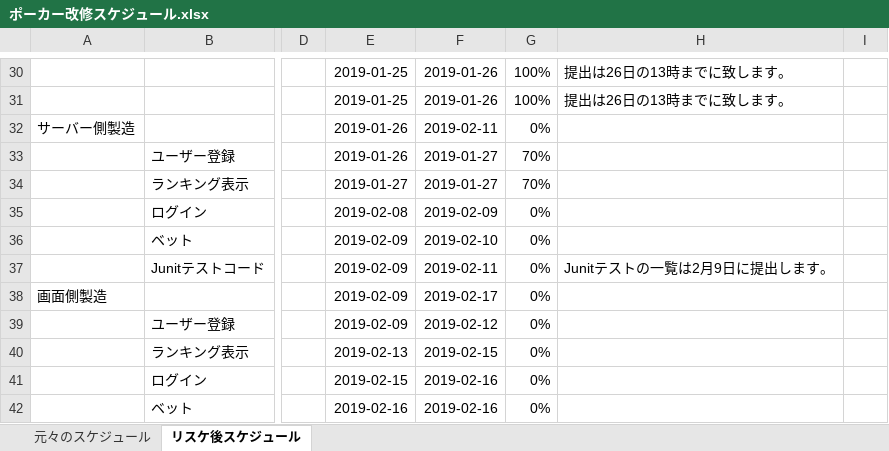
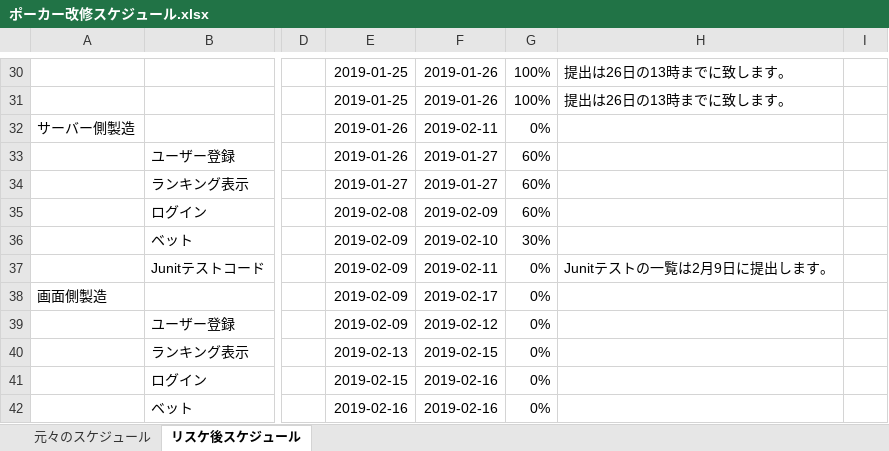
Before and after one commit to CSTSCSTS/UserAp, an Excel workbook: docs/スケジュール/ポーカー改修スケジュール.xlsx, sheet リスケ後スケジュール, drawn as a sheet; only a part is shown, gaps mark what is left out; values as stored, in another font and other column widths than the file's, no borders; the diff names each change by its address in the sheet, - before the commit and + after, or states it on an @@ line.

Commit message:
スケジュールを更新

```diff
--- a/docs/スケジュール/ポーカー改修スケジュール.xlsx (sheet リスケ後スケジュール)
+++ b/docs/スケジュール/ポーカー改修スケジュール.xlsx (sheet リスケ後スケジュール)
-G33:G34: 70%
+G33:G34: 60%
-G35: 0%
+G35: 60%
-G36: 0%
+G36: 30%
```
